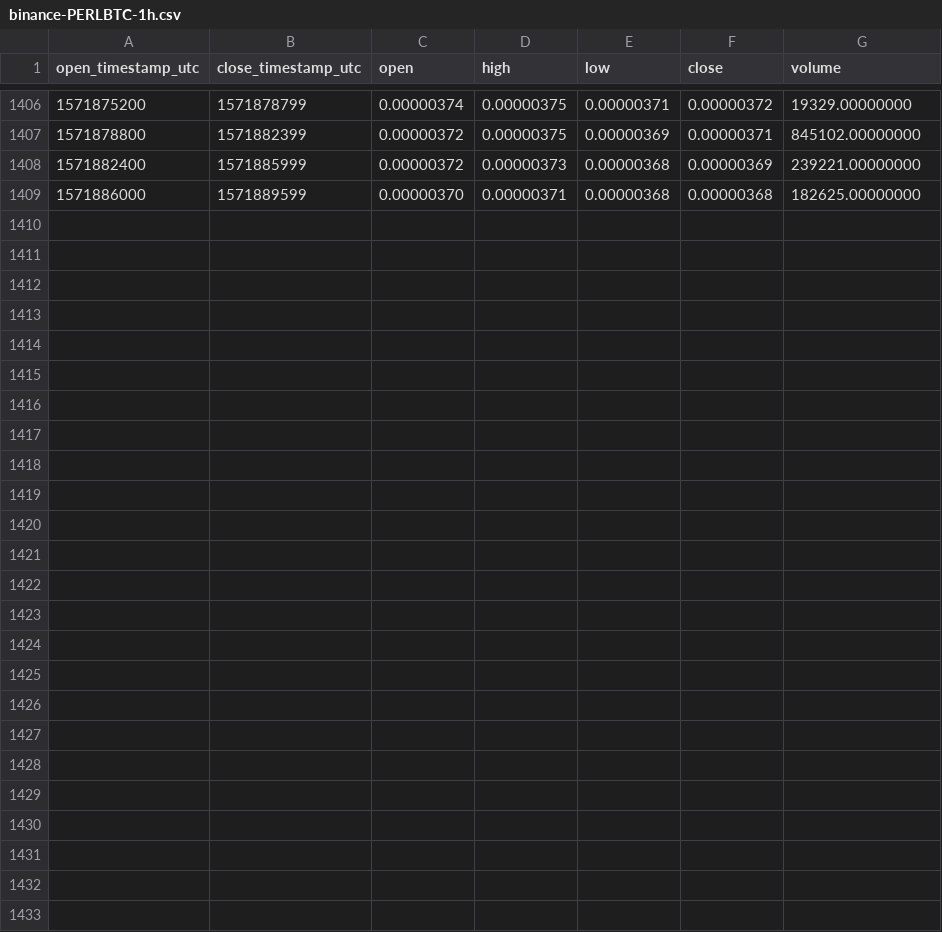
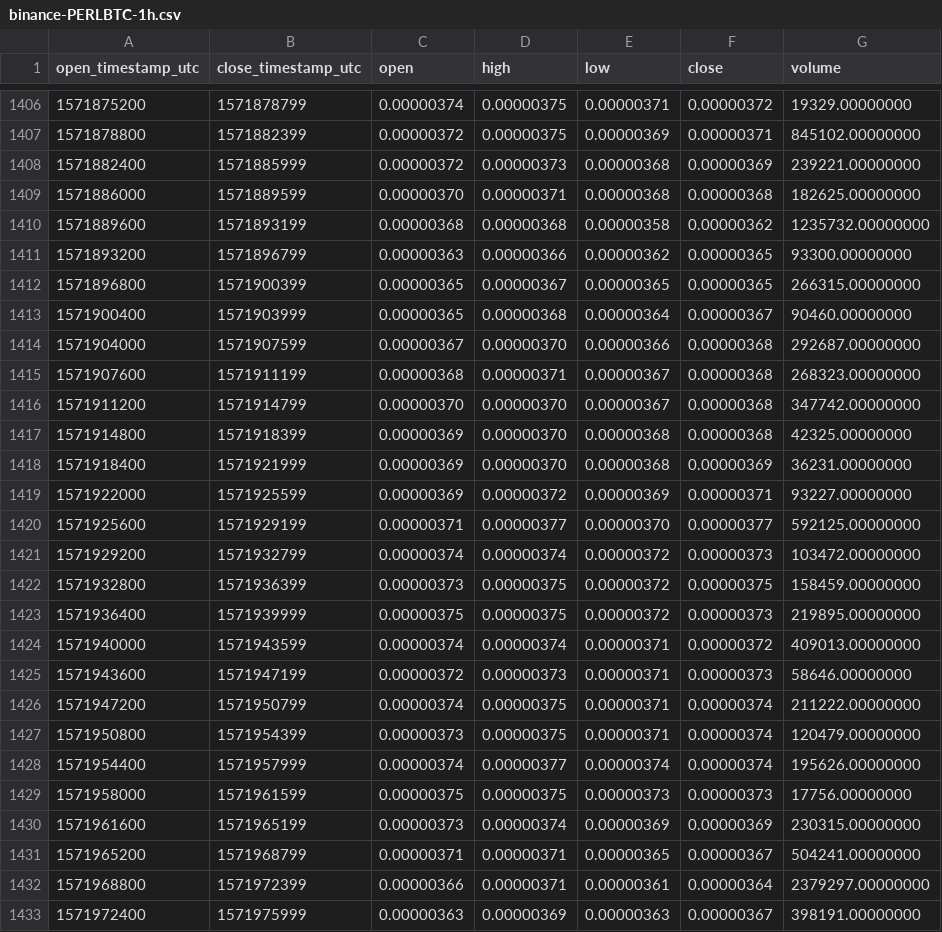
Before and after one commit to cryptobigbro/binance-PERLBTC, a CSV file: binance-PERLBTC-1h.csv, drawn as a sheet; only a part is shown, gaps mark what is left out; the diff names each change by its address in the sheet, - before the commit and + after, or states it on an @@ line.

Commit message:
Update OHLCV data.

```diff
--- a/binance-PERLBTC-1h.csv
+++ b/binance-PERLBTC-1h.csv
+row 1410: 1571889600 | 1571893199 | 0.00000368 | 0.00000368 | 0.00000358 | 0.00000362 | 1235732.00000000
+row 1411: 1571893200 | 1571896799 | 0.00000363 | 0.00000366 | 0.00000362 | 0.00000365 | 93300.00000000
+row 1412: 1571896800 | 1571900399 | 0.00000365 | 0.00000367 | 0.00000365 | 0.00000365 | 266315.00000000
+row 1413: 1571900400 | 1571903999 | 0.00000365 | 0.00000368 | 0.00000364 | 0.00000367 | 90460.00000000
+row 1414: 1571904000 | 1571907599 | 0.00000367 | 0.00000370 | 0.00000366 | 0.00000368 | 292687.00000000
+row 1415: 1571907600 | 1571911199 | 0.00000368 | 0.00000371 | 0.00000367 | 0.00000368 | 268323.00000000
+row 1416: 1571911200 | 1571914799 | 0.00000370 | 0.00000370 | 0.00000367 | 0.00000368 | 347742.00000000
+row 1417: 1571914800 | 1571918399 | 0.00000369 | 0.00000370 | 0.00000368 | 0.00000368 | 42325.00000000
+row 1418: 1571918400 | 1571921999 | 0.00000369 | 0.00000370 | 0.00000368 | 0.00000369 | 36231.00000000
+row 1419: 1571922000 | 1571925599 | 0.00000369 | 0.00000372 | 0.00000369 | 0.00000371 | 93227.00000000
+row 1420: 1571925600 | 1571929199 | 0.00000371 | 0.00000377 | 0.00000370 | 0.00000377 | 592125.00000000
+row 1421: 1571929200 | 1571932799 | 0.00000374 | 0.00000374 | 0.00000372 | 0.00000373 | 103472.00000000
+row 1422: 1571932800 | 1571936399 | 0.00000373 | 0.00000375 | 0.00000372 | 0.00000375 | 158459.00000000
+row 1423: 1571936400 | 1571939999 | 0.00000375 | 0.00000375 | 0.00000372 | 0.00000373 | 219895.00000000
+row 1424: 1571940000 | 1571943599 | 0.00000374 | 0.00000374 | 0.00000371 | 0.00000372 | 409013.00000000
+row 1425: 1571943600 | 1571947199 | 0.00000372 | 0.00000373 | 0.00000371 | 0.00000373 | 58646.00000000
+row 1426: 1571947200 | 1571950799 | 0.00000374 | 0.00000375 | 0.00000371 | 0.00000374 | 211222.00000000
+row 1427: 1571950800 | 1571954399 | 0.00000373 | 0.00000375 | 0.00000371 | 0.00000374 | 120479.00000000
+row 1428: 1571954400 | 1571957999 | 0.00000374 | 0.00000377 | 0.00000374 | 0.00000374 | 195626.00000000
+row 1429: 1571958000 | 1571961599 | 0.00000375 | 0.00000375 | 0.00000373 | 0.00000373 | 17756.00000000
+row 1430: 1571961600 | 1571965199 | 0.00000373 | 0.00000374 | 0.00000369 | 0.00000369 | 230315.00000000
+row 1431: 1571965200 | 1571968799 | 0.00000371 | 0.00000371 | 0.00000365 | 0.00000367 | 504241.00000000
+row 1432: 1571968800 | 1571972399 | 0.00000366 | 0.00000371 | 0.00000361 | 0.00000364 | 2379297.00000000
+row 1433: 1571972400 | 1571975999 | 0.00000363 | 0.00000369 | 0.00000363 | 0.00000367 | 398191.00000000
```
Also changed, not shown: binance-PERLBTC-1d.csv.
